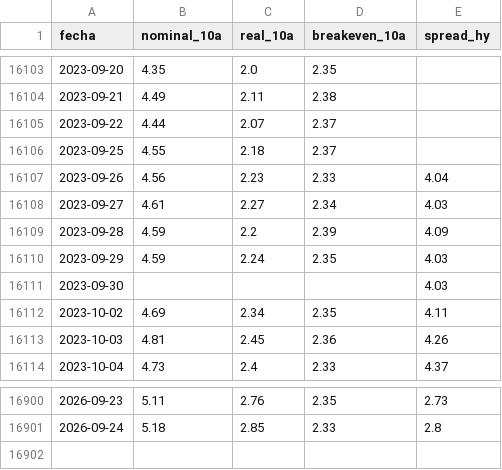
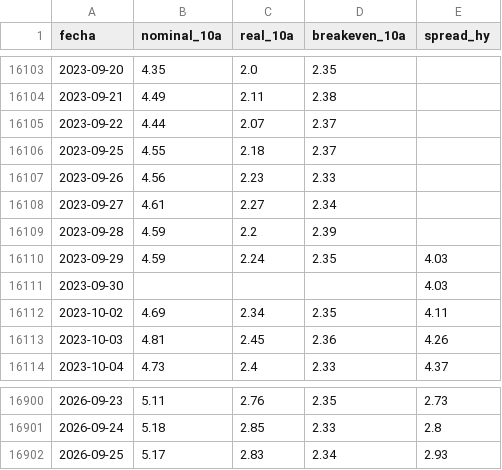
Before and after one commit to joaquimaro/analisis-fundamental-oro, a CSV file: tipos.csv, drawn as a sheet; only a part is shown, gaps mark what is left out.

```diff
--- a/tipos.csv
+++ b/tipos.csv
@@ -16106,5 +16106,5 @@ fecha,nominal_10a,real_10a,breakeven_10a,spread_hy
 2023-09-25,4.55,2.18,2.37,
-2023-09-26,4.56,2.23,2.33,4.04
-2023-09-27,4.61,2.27,2.34,4.03
-2023-09-28,4.59,2.2,2.39,4.09
+2023-09-26,4.56,2.23,2.33,
+2023-09-27,4.61,2.27,2.34,
+2023-09-28,4.59,2.2,2.39,
 2023-09-29,4.59,2.24,2.35,4.03
@@ -16901 +16901,2 @@ fecha,nominal_10a,real_10a,breakeven_10a,spread_hy
 2026-09-24,5.18,2.85,2.33,2.8
+2026-09-25,5.17,2.83,2.34,2.93
```
Also changed, not shown: dxy_1h.csv, dxy_diario.csv, 2 other files.
